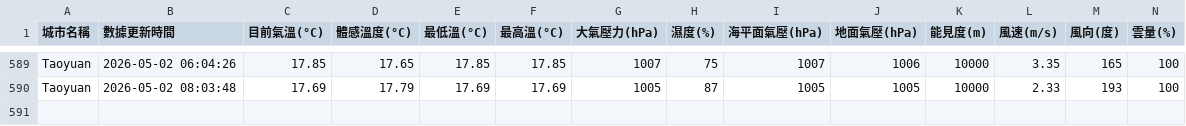
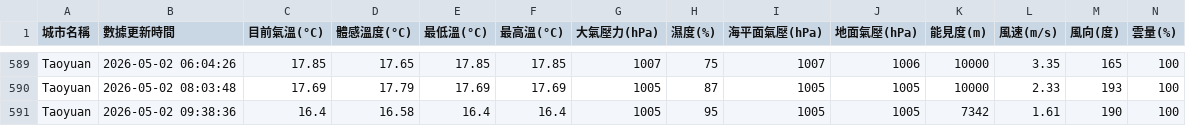
Before and after one commit to Seansky0117/Open_Platform, a CSV file: human_readable_weather.csv, drawn as a sheet; only a part is shown, gaps mark what is left out; rows hold the shown columns only; the diff names each change by its address in the sheet, - before the commit and + after, or states it on an @@ line.

```diff
--- a/human_readable_weather.csv
+++ b/human_readable_weather.csv
+row 591: Taoyuan | 2026-05-02 09:38:36 | 16.4 | 16.58 | 16.4 | 16.4 | 1005 | 95 | 1005 | 1005 | 7342 | 1.61 | 190 | 100
```
